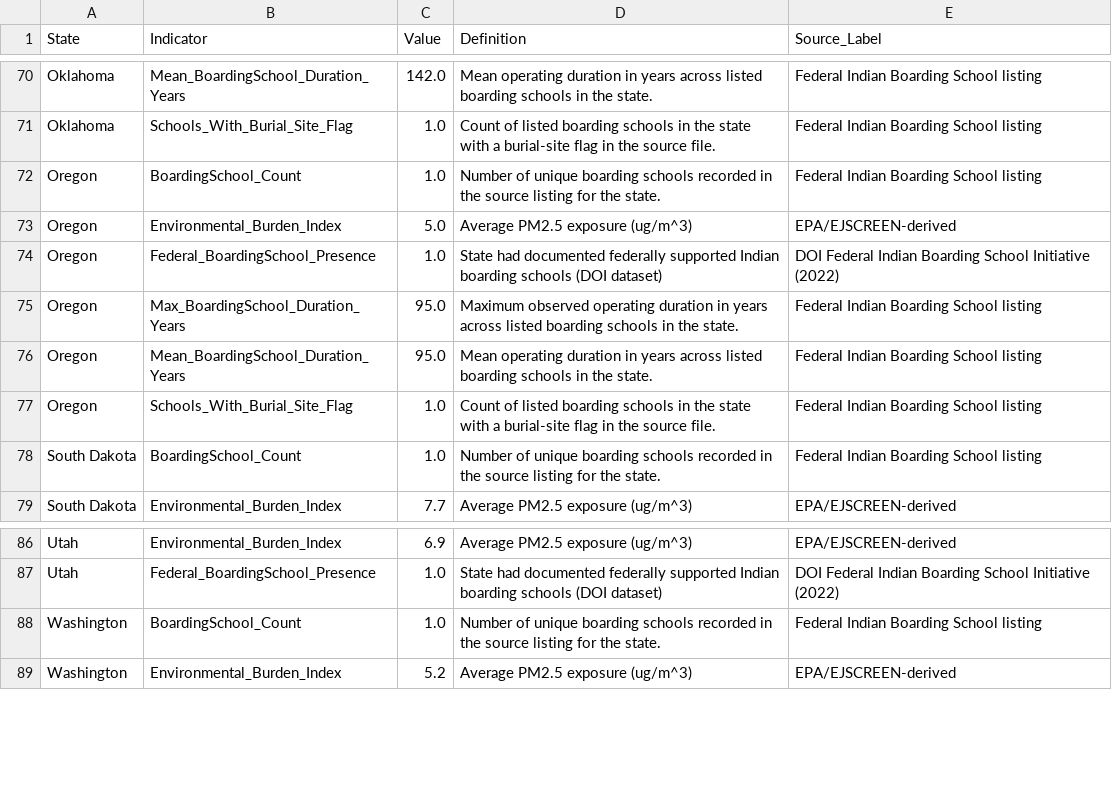
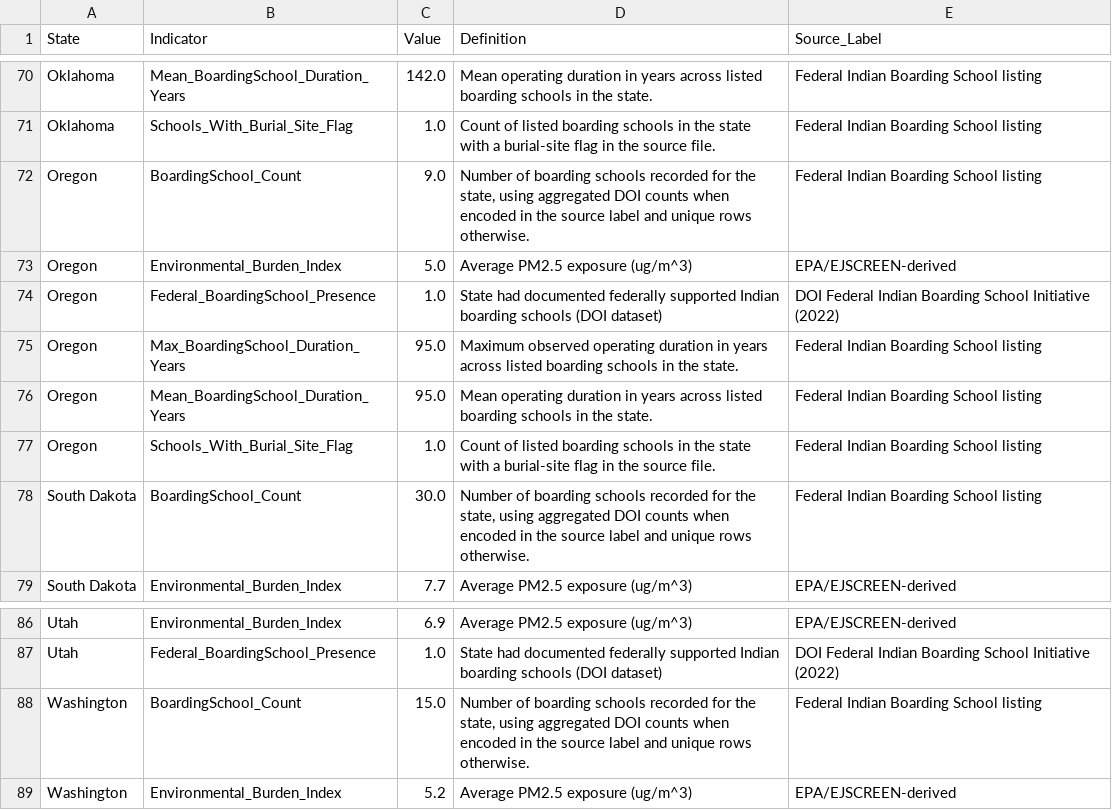
Before and after one commit to Dsm3674/historical-trauma-analysis, a CSV file: data/processed/combined_indicator_table.csv, drawn as a sheet; only a part is shown, gaps mark what is left out; the diff covers the shown part only.

```diff
--- a/data/processed/combined_indicator_table.csv
+++ b/data/processed/combined_indicator_table.csv
@@ -71,3 +71,3 @@ Oklahoma,Mean_BoardingSchool_Duration_Years,142.0,Mean operating duration in yea
 Oklahoma,Schools_With_Burial_Site_Flag,1.0,Count of listed boarding schools in the state with a burial-site flag in the source file.,Federal Indian Boarding School listing
-Oregon,BoardingSchool_Count,1.0,Number of unique boarding schools recorded in the source listing for the state.,Federal Indian Boarding School listing
+Oregon,BoardingSchool_Count,9.0,"Number of boarding schools recorded for the state, using aggregated DOI counts when encoded in the source label and unique rows otherwise.",Federal Indian Boarding School listing
 Oregon,Environmental_Burden_Index,5.0,Average PM2.5 exposure (ug/m^3),EPA/EJSCREEN-derived
@@ -77,3 +77,3 @@ Oregon,Mean_BoardingSchool_Duration_Years,95.0,Mean operating duration in years
 Oregon,Schools_With_Burial_Site_Flag,1.0,Count of listed boarding schools in the state with a burial-site flag in the source file.,Federal Indian Boarding School listing
-South Dakota,BoardingSchool_Count,1.0,Number of unique boarding schools recorded in the source listing for the state.,Federal Indian Boarding School listing
+South Dakota,BoardingSchool_Count,30.0,"Number of boarding schools recorded for the state, using aggregated DOI counts when encoded in the source label and unique rows otherwise.",Federal Indian Boarding School listing
 South Dakota,Environmental_Burden_Index,7.7,Average PM2.5 exposure (ug/m^3),EPA/EJSCREEN-derived
@@ -87,3 +87,3 @@ Utah,Environmental_Burden_Index,6.9,Average PM2.5 exposure (ug/m^3),EPA/EJSCREEN
 Utah,Federal_BoardingSchool_Presence,1.0,State had documented federally supported Indian boarding schools (DOI dataset),DOI Federal Indian Boarding School Initiative (2022)
-Washington,BoardingSchool_Count,1.0,Number of unique boarding schools recorded in the source listing for the state.,Federal Indian Boarding School listing
+Washington,BoardingSchool_Count,15.0,"Number of boarding schools recorded for the state, using aggregated DOI counts when encoded in the source label and unique rows otherwise.",Federal Indian Boarding School listing
 Washington,Environmental_Burden_Index,5.2,Average PM2.5 exposure (ug/m^3),EPA/EJSCREEN-derived
```
Also changed, not shown: 20 edited cells elsewhere in this file, data/processed/boarding_school_indicators.csv, data/processed/descriptive_summary.csv, 56 other files.
